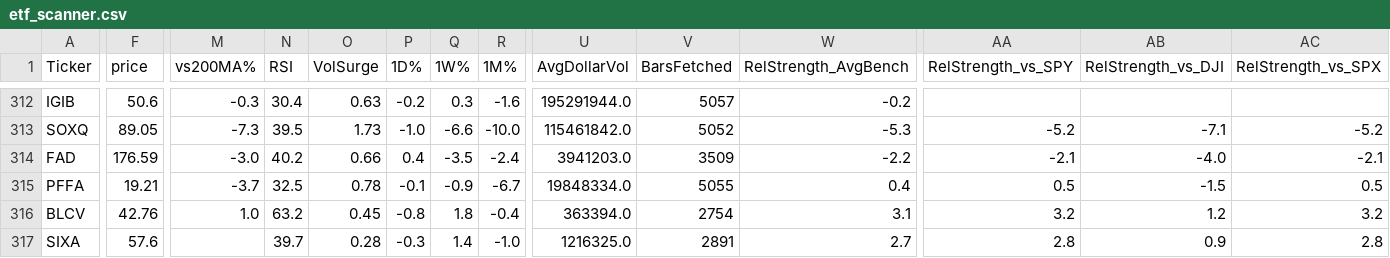
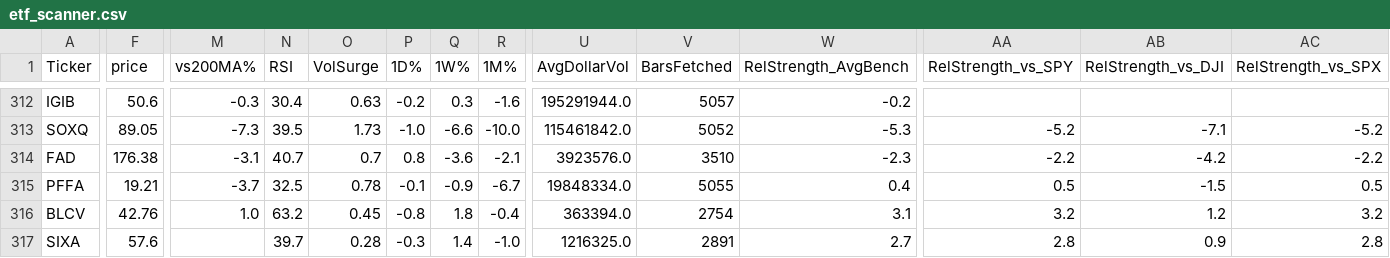
Before and after one commit to 1155125384/scanner_etf, a CSV file: etf_scanner.csv, drawn as a sheet; only a part is shown, gaps mark what is left out; the diff covers the shown part only; the diff names each change by its address in the sheet, - before the commit and + after, or states it on an @@ line.

```diff
--- a/etf_scanner.csv
+++ b/etf_scanner.csv
-F314 (price): 176.59
+F314 (price): 176.38
-M314 (vs200MA%): -3.0
+M314 (vs200MA%): -3.1
-N314 (RSI): 40.2
+N314 (RSI): 40.7
-O314 (VolSurge): 0.66
+O314 (VolSurge): 0.7
-P314 (1D%): 0.4
+P314 (1D%): 0.8
-Q314 (1W%): -3.5
+Q314 (1W%): -3.6
-R314 (1M%): -2.4
+R314 (1M%): -2.1
-U314 (AvgDollarVol): 3941203.0
+U314 (AvgDollarVol): 3923576.0
-V314 (BarsFetched): 3509
+V314 (BarsFetched): 3510
-W314 (RelStrength_AvgBench): -2.2
+W314 (RelStrength_AvgBench): -2.3
-AA314 (RelStrength_vs_SPY): -2.1
+AA314 (RelStrength_vs_SPY): -2.2
-AB314 (RelStrength_vs_DJI): -4.0
+AB314 (RelStrength_vs_DJI): -4.2
-AC314 (RelStrength_vs_SPX): -2.1
+AC314 (RelStrength_vs_SPX): -2.2
```
Also changed, not shown: 1 edited cell elsewhere in this file.
